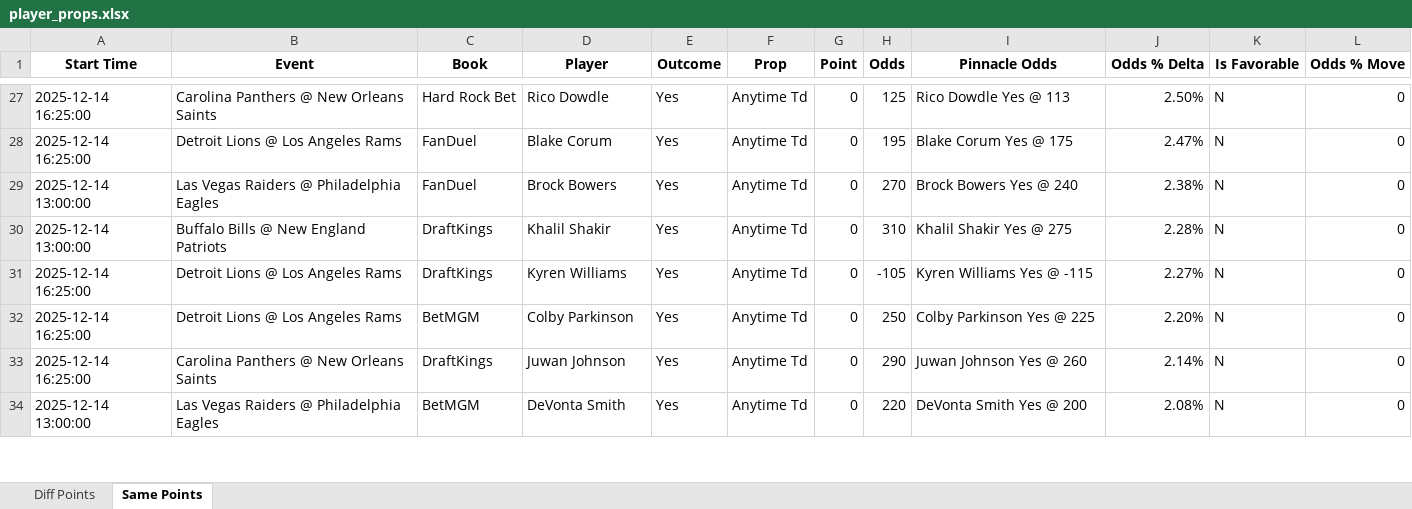
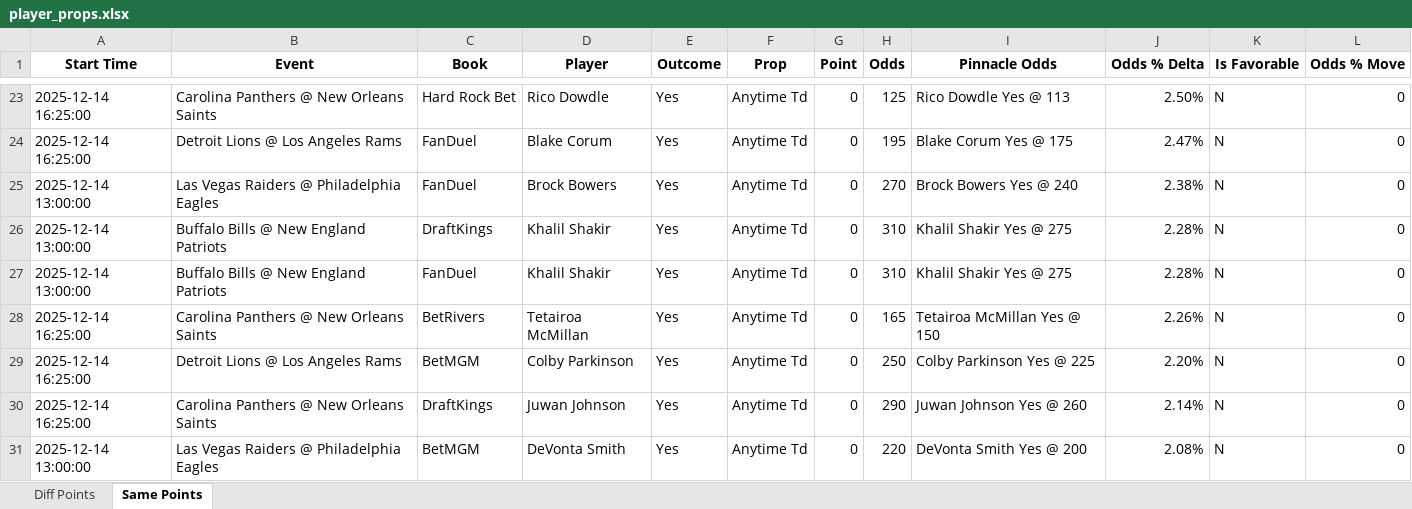
Before and after one commit to rahulShahCode/player-props-scraper, an Excel workbook: player_props.xlsx, sheet Same Points, drawn as a sheet; only a part is shown, gaps mark what is left out; values as stored, in another font and other column widths than the file's, no borders; addresses are those after the commit; the diff covers the shown part only; the diff names each change by its address in the sheet, - before the commit and + after, or states it on an @@ line.

```diff
--- a/player_props.xlsx (sheet Same Points)
+++ b/player_props.xlsx (sheet Same Points)
+row 27: 2025-12-14 13:00:00 | Buffalo Bills @ New England Patriots | FanDuel | Khalil Shakir | Yes | Anytime Td | 0 | 310 | Khalil Shakir Yes @ 275 | 2.28% | N | 0
-B28 (Event): Detroit Lions @ Los Angeles Rams
+B28 (Event): Carolina Panthers @ New Orleans Saints
-C28 (Book): DraftKings
+C28 (Book): BetRivers
-D28 (Player): Kyren Williams
+D28 (Player): Tetairoa McMillan
-H28 (Odds): -105
+H28 (Odds): 165
-I28 (Pinnacle Odds): Kyren Williams Yes @ -115
+I28 (Pinnacle Odds): Tetairoa McMillan Yes @ 150
-J28 (Odds % Delta): 2.27%
+J28 (Odds % Delta): 2.26%
```
Also changed, not shown: 9 removed rows and 16 edited cells elsewhere in this sheet, sheet Diff Points, 2 other files.
